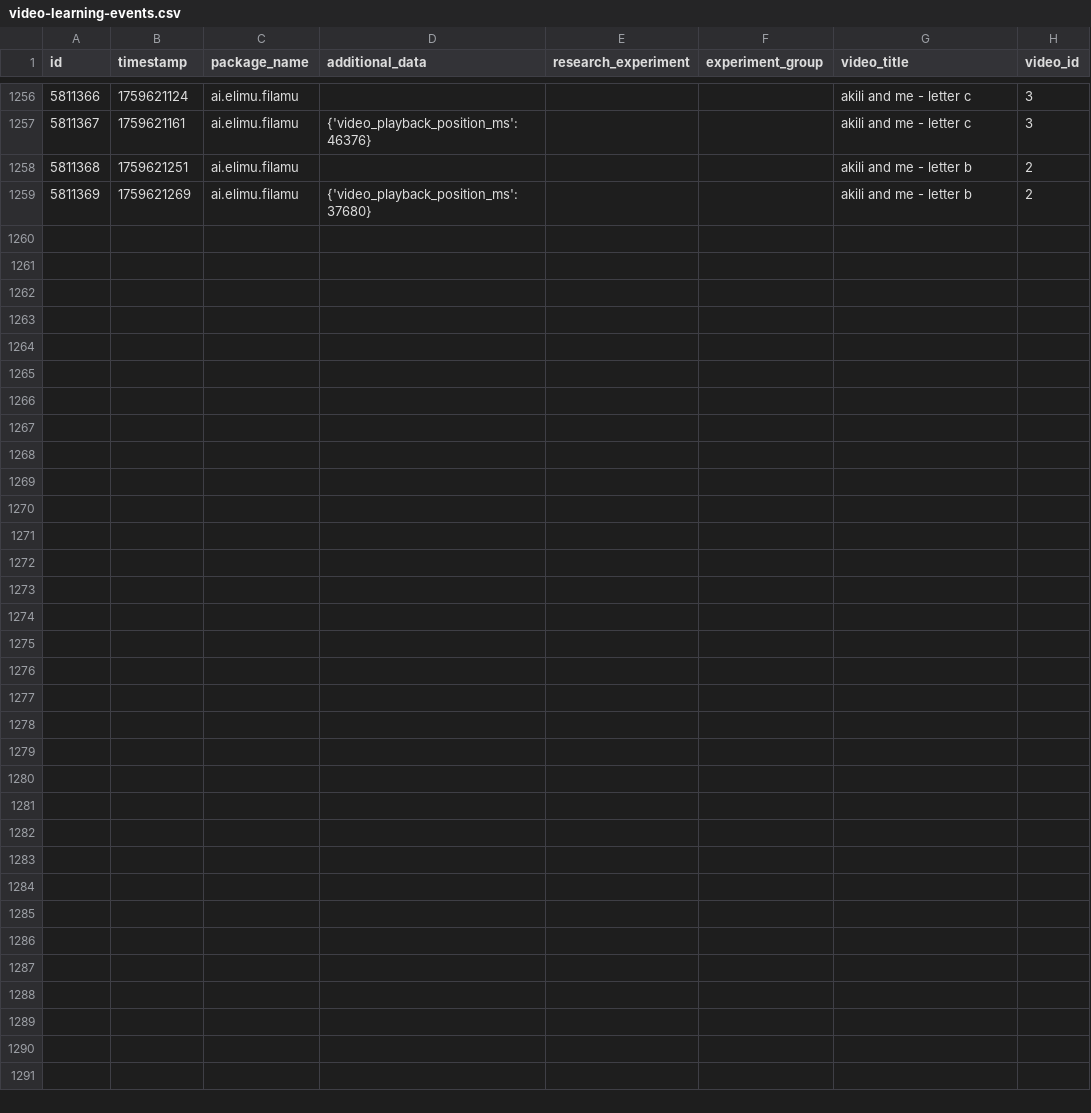
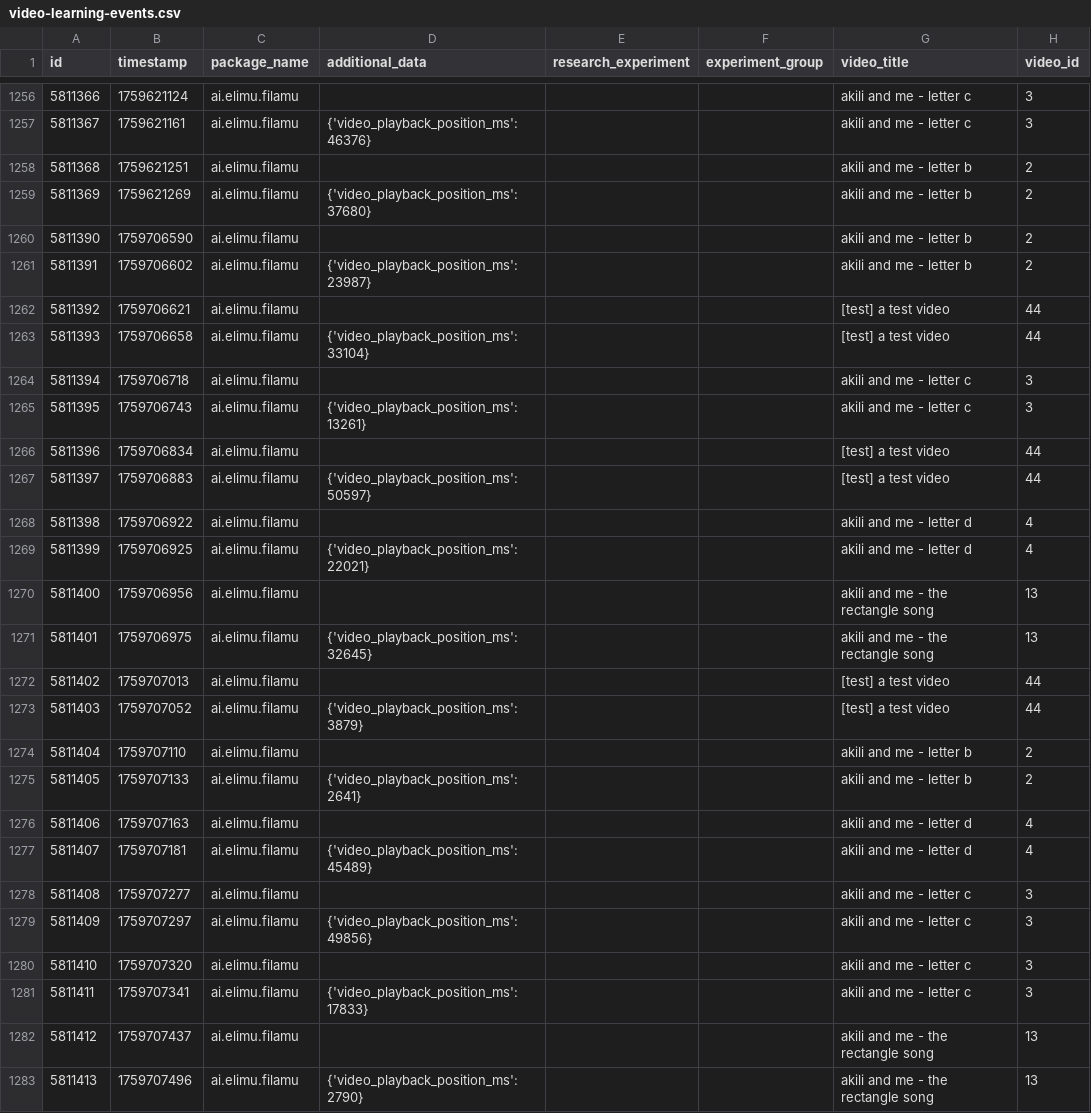
Before and after one commit to elimu-ai/ml-datasets, a CSV file: lang-ENG/student-id-6/video-learning-events.csv, drawn as a sheet; only a part is shown, gaps mark what is left out; the diff names each change by its address in the sheet, - before the commit and + after, or states it on an @@ line.

```diff
--- a/lang-ENG/student-id-6/video-learning-events.csv
+++ b/lang-ENG/student-id-6/video-learning-events.csv
+row 1260: 5811390 | 1759706590 | ai.elimu.filamu |  |  |  | akili and me - letter b | 2
+row 1261: 5811391 | 1759706602 | ai.elimu.filamu | {'video_playback_position_ms': 23987} |  |  | akili and me - letter b | 2
+row 1262: 5811392 | 1759706621 | ai.elimu.filamu |  |  |  | [test] a test video | 44
+row 1263: 5811393 | 1759706658 | ai.elimu.filamu | {'video_playback_position_ms': 33104} |  |  | [test] a test video | 44
+row 1264: 5811394 | 1759706718 | ai.elimu.filamu |  |  |  | akili and me - letter c | 3
+row 1265: 5811395 | 1759706743 | ai.elimu.filamu | {'video_playback_position_ms': 13261} |  |  | akili and me - letter c | 3
+row 1266: 5811396 | 1759706834 | ai.elimu.filamu |  |  |  | [test] a test video | 44
+row 1267: 5811397 | 1759706883 | ai.elimu.filamu | {'video_playback_position_ms': 50597} |  |  | [test] a test video | 44
+row 1268: 5811398 | 1759706922 | ai.elimu.filamu |  |  |  | akili and me - letter d | 4
+row 1269: 5811399 | 1759706925 | ai.elimu.filamu | {'video_playback_position_ms': 22021} |  |  | akili and me - letter d | 4
+row 1270: 5811400 | 1759706956 | ai.elimu.filamu |  |  |  | akili and me - the rectangle song | 13
+row 1271: 5811401 | 1759706975 | ai.elimu.filamu | {'video_playback_position_ms': 32645} |  |  | akili and me - the rectangle song | 13
+row 1272: 5811402 | 1759707013 | ai.elimu.filamu |  |  |  | [test] a test video | 44
+row 1273: 5811403 | 1759707052 | ai.elimu.filamu | {'video_playback_position_ms': 3879} |  |  | [test] a test video | 44
+row 1274: 5811404 | 1759707110 | ai.elimu.filamu |  |  |  | akili and me - letter b | 2
+row 1275: 5811405 | 1759707133 | ai.elimu.filamu | {'video_playback_position_ms': 2641} |  |  | akili and me - letter b | 2
+row 1276: 5811406 | 1759707163 | ai.elimu.filamu |  |  |  | akili and me - letter d | 4
+row 1277: 5811407 | 1759707181 | ai.elimu.filamu | {'video_playback_position_ms': 45489} |  |  | akili and me - letter d | 4
+row 1278: 5811408 | 1759707277 | ai.elimu.filamu |  |  |  | akili and me - letter c | 3
+row 1279: 5811409 | 1759707297 | ai.elimu.filamu | {'video_playback_position_ms': 49856} |  |  | akili and me - letter c | 3
+row 1280: 5811410 | 1759707320 | ai.elimu.filamu |  |  |  | akili and me - letter c | 3
+row 1281: 5811411 | 1759707341 | ai.elimu.filamu | {'video_playback_position_ms': 17833} |  |  | akili and me - letter c | 3
+row 1282: 5811412 | 1759707437 | ai.elimu.filamu |  |  |  | akili and me - the rectangle song | 13
+row 1283: 5811413 | 1759707496 | ai.elimu.filamu | {'video_playback_position_ms': 2790} |  |  | akili and me - the rectangle song | 13
```
Also changed, not shown: lang-HIN/student-id-5/video-learning-events.csv, lang-HIN/student-id-7/video-learning-events.csv, 7 other files.
